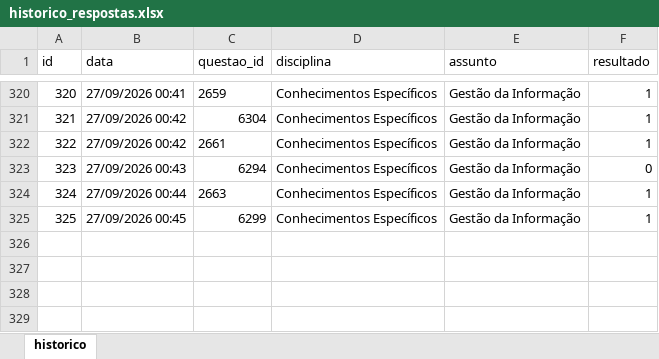
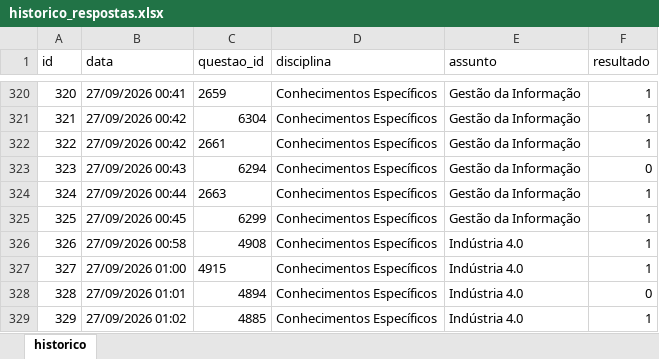
Before and after one commit to Lucas-Oliveira-wd/simulado, an Excel workbook: banco_de_dados/historico_respostas.xlsx, sheet historico, drawn as a sheet; only a part is shown, gaps mark what is left out; values as stored, in another font and other column widths than the file's, no borders; the diff names each change by its address in the sheet, - before the commit and + after, or states it on an @@ line.

```diff
--- a/banco_de_dados/historico_respostas.xlsx (sheet historico)
+++ b/banco_de_dados/historico_respostas.xlsx (sheet historico)
+row 326: 326 | 27/09/2026 00:58 | 4908 | Conhecimentos Específicos | Indústria 4.0 | 1
+row 327: 327 | 27/09/2026 01:00 | 4915 | Conhecimentos Específicos | Indústria 4.0 | 1
+row 328: 328 | 27/09/2026 01:01 | 4894 | Conhecimentos Específicos | Indústria 4.0 | 0
+row 329: 329 | 27/09/2026 01:02 | 4885 | Conhecimentos Específicos | Indústria 4.0 | 1
```
Also changed, not shown: 1 other file.
